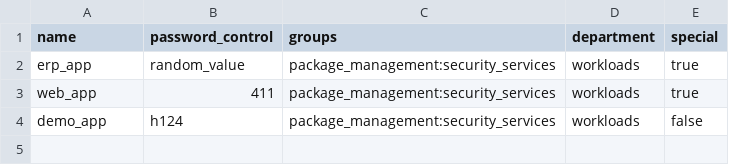
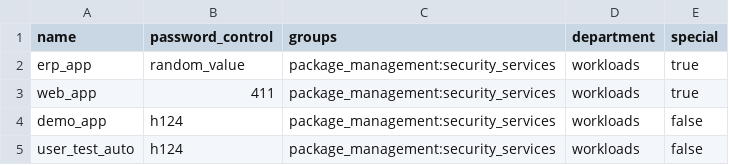
Before and after one commit to jxg81/zs-workload-automation-demo, a CSV file: terraform-users/config/users.csv, drawn as a sheet; the diff names each change by its address in the sheet, - before the commit and + after, or states it on an @@ line.

Commit message:
add a user

```diff
--- a/terraform-users/config/users.csv
+++ b/terraform-users/config/users.csv
+row 5: user_test_auto | h124 | package_management:security_services | workloads | false
```
